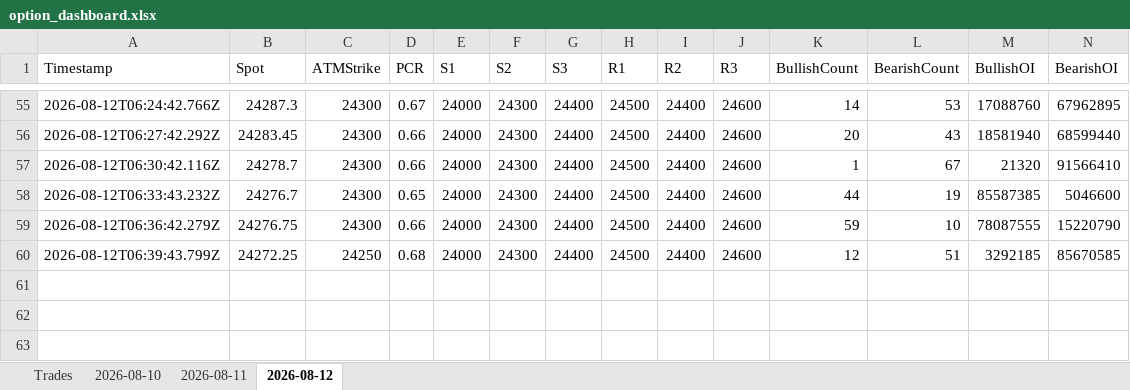
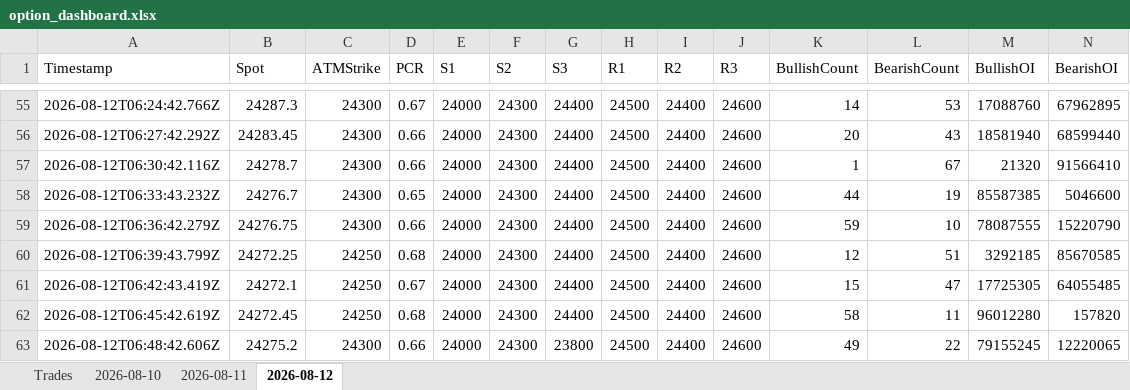
Before and after one commit to ravichandrant1697/option-dashboard, an Excel workbook: option_dashboard.xlsx, sheet 2026-08-12, drawn as a sheet; only a part is shown, gaps mark what is left out; values as stored, in another font and other column widths than the file's, no borders; rows hold the shown columns only; the diff names each change by its address in the sheet, - before the commit and + after, or states it on an @@ line.

Commit message:
state: periodic 2026-08-12T06:50Z

```diff
--- a/option_dashboard.xlsx (sheet 2026-08-12)
+++ b/option_dashboard.xlsx (sheet 2026-08-12)
+row 61: 2026-08-12T06:42:43.419Z | 24272.1 | 24250 | 0.67 | 24000 | 24300 | 24400 | 24500 | 24400 | 24600 | 15 | 47 | 17725305 | 64055485
+row 62: 2026-08-12T06:45:42.619Z | 24272.45 | 24250 | 0.68 | 24000 | 24300 | 24400 | 24500 | 24400 | 24600 | 58 | 11 | 96012280 | 157820
+row 63: 2026-08-12T06:48:42.606Z | 24275.2 | 24300 | 0.66 | 24000 | 24300 | 23800 | 24500 | 24400 | 24600 | 49 | 22 | 79155245 | 12220065
```
